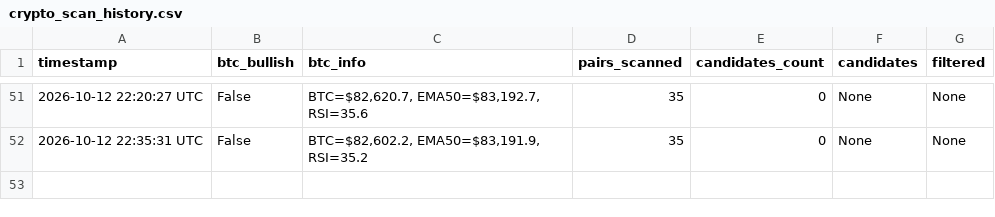
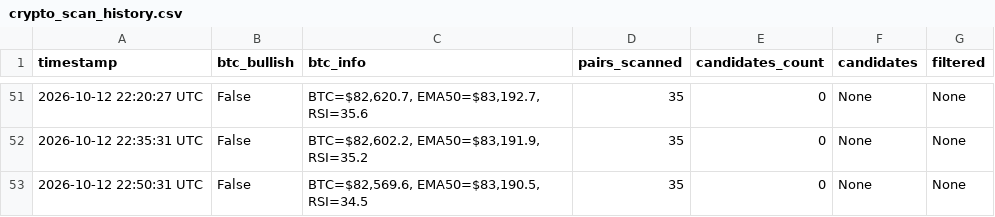
Before and after one commit to thokfoot/crypto-orderblock-bot, a CSV file: data/crypto_scan_history.csv, drawn as a sheet; only a part is shown, gaps mark what is left out; the diff names each change by its address in the sheet, - before the commit and + after, or states it on an @@ line.

```diff
--- a/data/crypto_scan_history.csv
+++ b/data/crypto_scan_history.csv
+row 53: 2026-10-12 22:50:31 UTC | False | BTC=$82,569.6, EMA50=$83,190.5, RSI=34.5 | 35 | 0 | None | None
```
Also changed, not shown: 2 other files.
